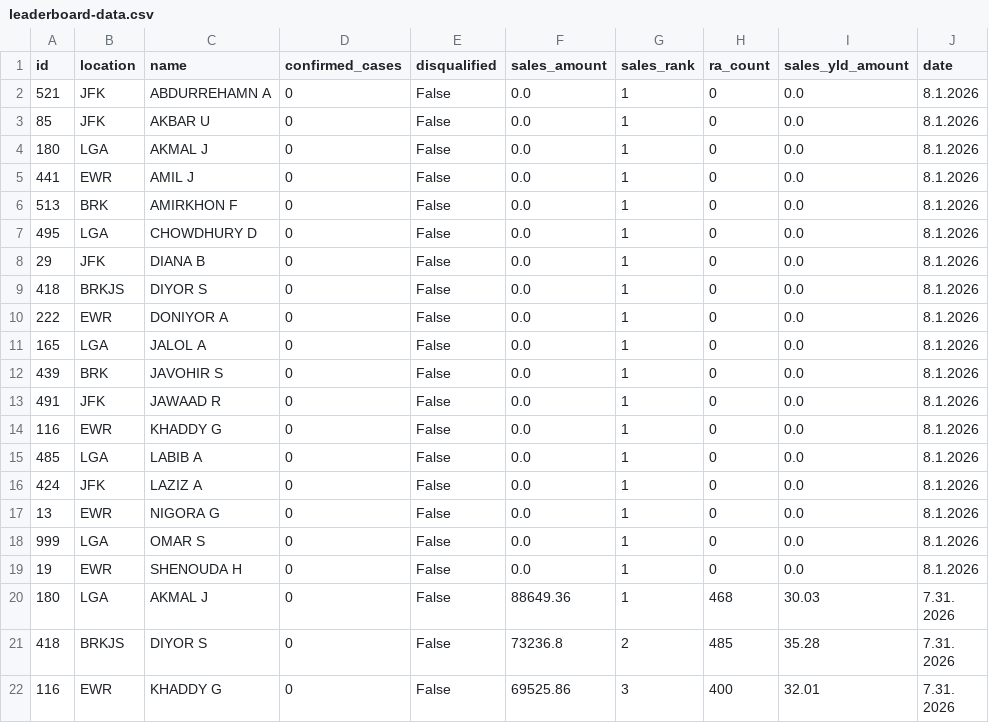
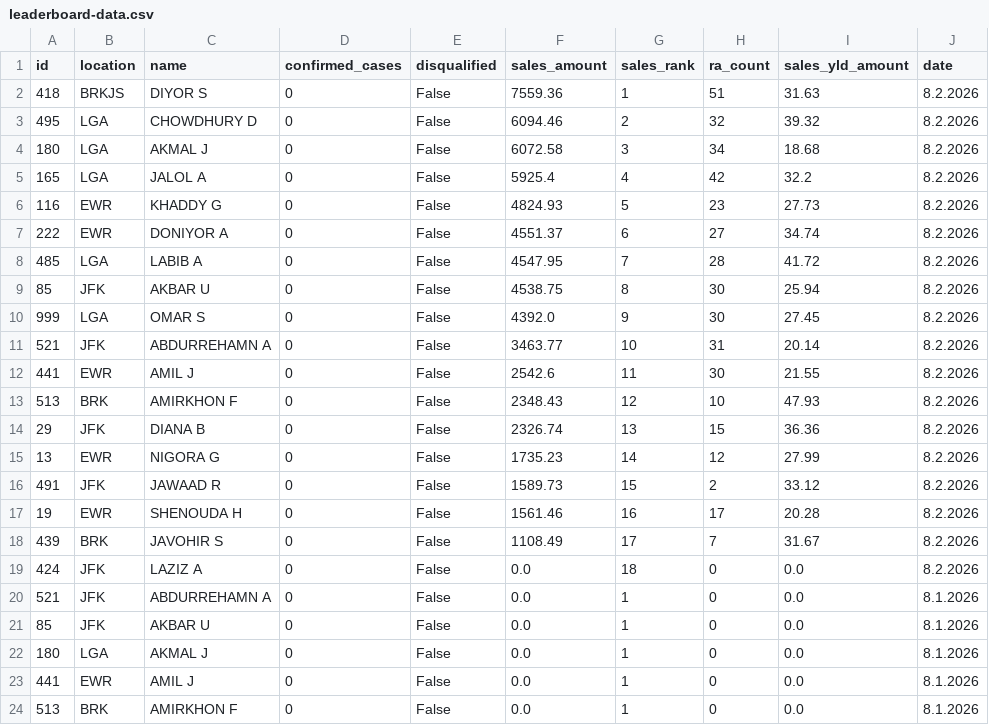
Before and after one commit to robdrivo/drivo-leaderboard, a CSV file: leaderboard-data.csv, drawn as a sheet; only a part is shown; the shorter side is filled out with more unchanged rows.

Commit message:
Update leaderboard data 2026-08-03 07:10:11 EDT

```diff
--- a/leaderboard-data.csv
+++ b/leaderboard-data.csv
@@ -1,2 +1,20 @@
 id,location,name,confirmed_cases,disqualified,sales_amount,sales_rank,ra_count,sales_yld_amount,date
+418,BRKJS,DIYOR S,0,False,7559.36,1,51,31.63,8.2.2026
+495,LGA,CHOWDHURY D,0,False,6094.46,2,32,39.32,8.2.2026
+180,LGA,AKMAL J,0,False,6072.58,3,34,18.68,8.2.2026
+165,LGA,JALOL A,0,False,5925.4,4,42,32.2,8.2.2026
+116,EWR,KHADDY G,0,False,4824.93,5,23,27.73,8.2.2026
+222,EWR,DONIYOR A,0,False,4551.37,6,27,34.74,8.2.2026
+485,LGA,LABIB A,0,False,4547.95,7,28,41.72,8.2.2026
+85,JFK,AKBAR U,0,False,4538.75,8,30,25.94,8.2.2026
+999,LGA,OMAR S,0,False,4392.0,9,30,27.45,8.2.2026
+521,JFK,ABDURREHAMN A,0,False,3463.77,10,31,20.14,8.2.2026
+441,EWR,AMIL J,0,False,2542.6,11,30,21.55,8.2.2026
+513,BRK,AMIRKHON F,0,False,2348.43,12,10,47.93,8.2.2026
+29,JFK,DIANA B,0,False,2326.74,13,15,36.36,8.2.2026
+13,EWR,NIGORA G,0,False,1735.23,14,12,27.99,8.2.2026
+491,JFK,JAWAAD R,0,False,1589.73,15,2,33.12,8.2.2026
+19,EWR,SHENOUDA H,0,False,1561.46,16,17,20.28,8.2.2026
+439,BRK,JAVOHIR S,0,False,1108.49,17,7,31.67,8.2.2026
+424,JFK,LAZIZ A,0,False,0.0,18,0,0.0,8.2.2026
 521,JFK,ABDURREHAMN A,0,False,0.0,1,0,0.0,8.1.2026
```
Also changed, not shown: 1 other file.
